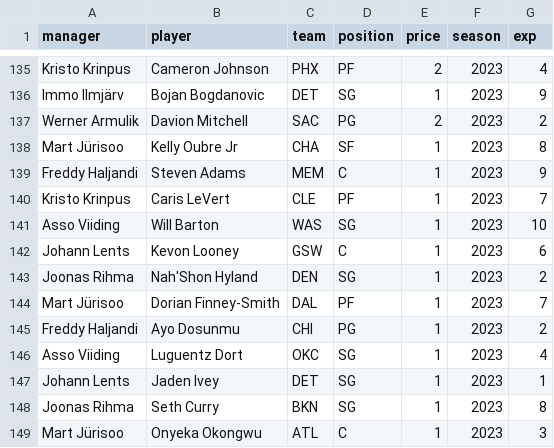
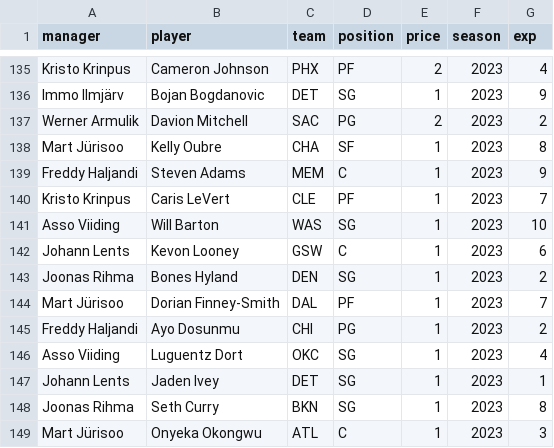
Before and after one commit to martj42/nba_fantasy, a CSV file: drafts.csv, drawn as a sheet; only a part is shown, gaps mark what is left out.

```diff
--- a/drafts.csv
+++ b/drafts.csv
@@ -137,3 +137,3 @@ Immo Ilmjärv,Bojan Bogdanovic,DET,SG,1,2023,9
 Werner Armulik,Davion Mitchell,SAC,PG,2,2023,2
-Mart Jürisoo,Kelly Oubre Jr,CHA,SF,1,2023,8
+Mart Jürisoo,Kelly Oubre,CHA,SF,1,2023,8
 Freddy Haljandi,Steven Adams,MEM,C,1,2023,9
@@ -142,3 +142,3 @@ Asso Viiding,Will Barton,WAS,SG,1,2023,10
 Johann Lents,Kevon Looney,GSW,C,1,2023,6
-Joonas Rihma,Nah'Shon Hyland,DEN,SG,1,2023,2
+Joonas Rihma,Bones Hyland,DEN,SG,1,2023,2
 Mart Jürisoo,Dorian Finney-Smith,DAL,PF,1,2023,7
```
Also changed, not shown: 1 other file.
